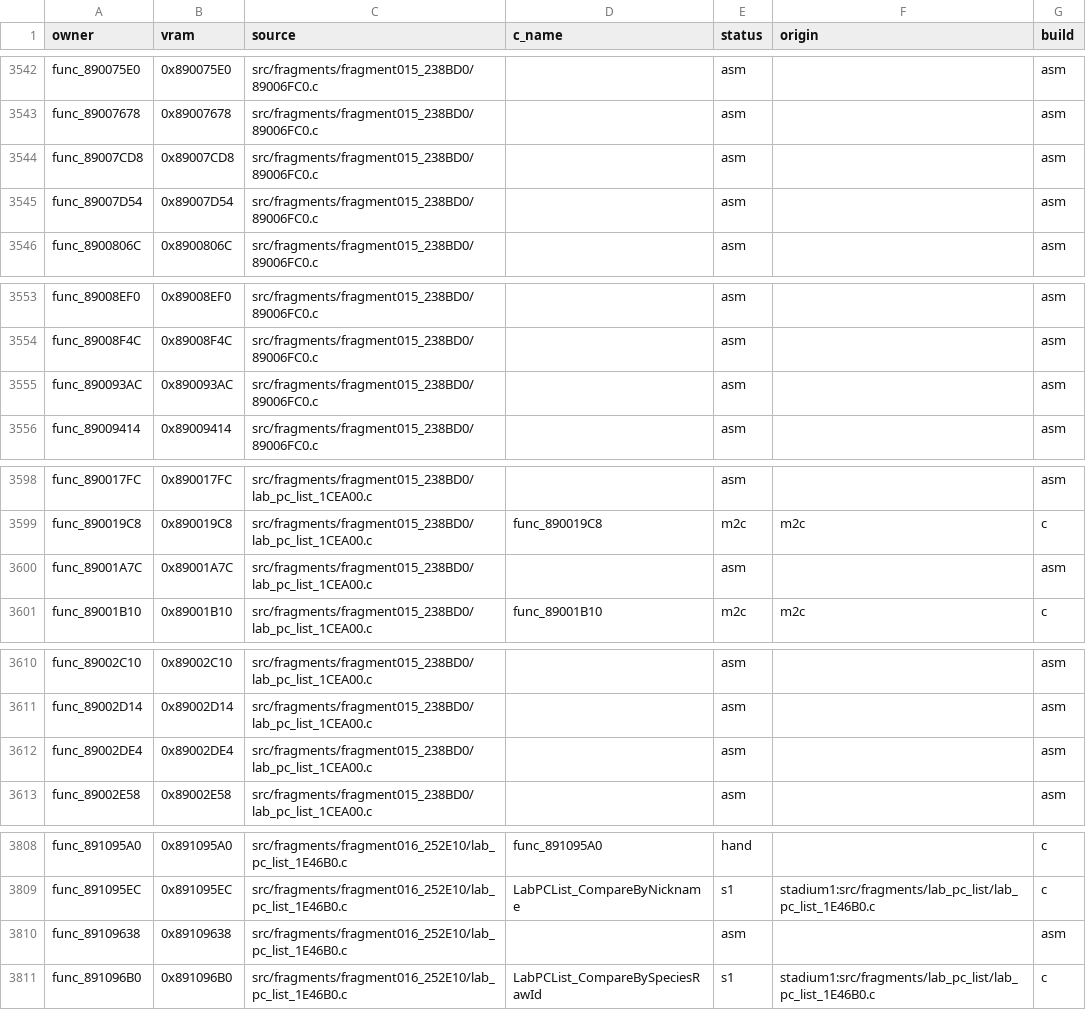
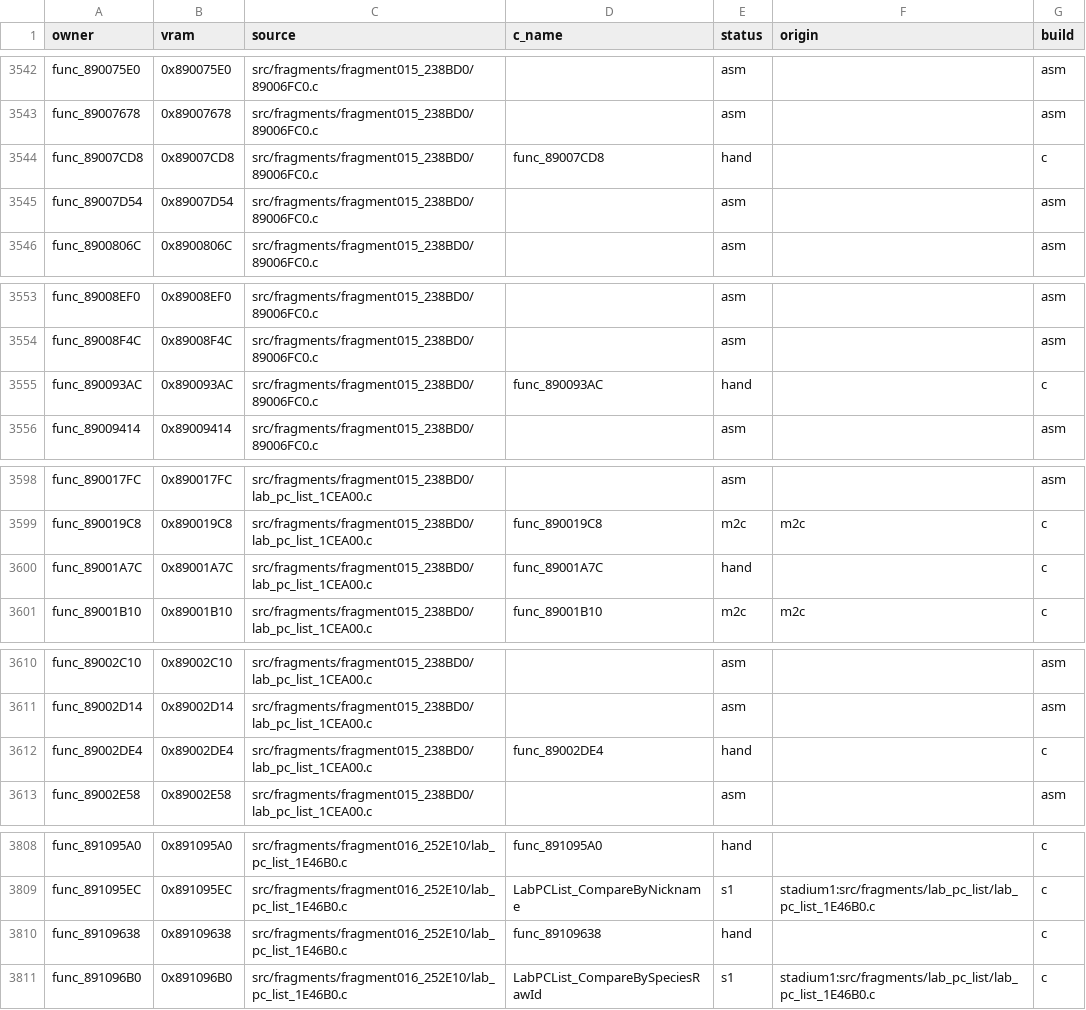
Before and after one commit to clearmoon247/pokestadium0, a CSV file: docs/function-matches.csv, drawn as a sheet; only a part is shown, gaps mark what is left out; the diff covers the shown part only.

```diff
--- a/docs/function-matches.csv
+++ b/docs/function-matches.csv
@@ -3543,3 +3543,3 @@ func_890075E0,0x890075E0,src/fragments/fragment015_238BD0/89006FC0.c,,asm,,asm
 func_89007678,0x89007678,src/fragments/fragment015_238BD0/89006FC0.c,,asm,,asm
-func_89007CD8,0x89007CD8,src/fragments/fragment015_238BD0/89006FC0.c,,asm,,asm
+func_89007CD8,0x89007CD8,src/fragments/fragment015_238BD0/89006FC0.c,func_89007CD8,hand,,c
 func_89007D54,0x89007D54,src/fragments/fragment015_238BD0/89006FC0.c,,asm,,asm
@@ -3554,3 +3554,3 @@ func_89008EF0,0x89008EF0,src/fragments/fragment015_238BD0/89006FC0.c,,asm,,asm
 func_89008F4C,0x89008F4C,src/fragments/fragment015_238BD0/89006FC0.c,,asm,,asm
-func_890093AC,0x890093AC,src/fragments/fragment015_238BD0/89006FC0.c,,asm,,asm
+func_890093AC,0x890093AC,src/fragments/fragment015_238BD0/89006FC0.c,func_890093AC,hand,,c
 func_89009414,0x89009414,src/fragments/fragment015_238BD0/89006FC0.c,,asm,,asm
@@ -3599,3 +3599,3 @@ func_890017FC,0x890017FC,src/fragments/fragment015_238BD0/lab_pc_list_1CEA00.c,,
 func_890019C8,0x890019C8,src/fragments/fragment015_238BD0/lab_pc_list_1CEA00.c,func_890019C8,m2c,m2c,c
-func_89001A7C,0x89001A7C,src/fragments/fragment015_238BD0/lab_pc_list_1CEA00.c,,asm,,asm
+func_89001A7C,0x89001A7C,src/fragments/fragment015_238BD0/lab_pc_list_1CEA00.c,func_89001A7C,hand,,c
 func_89001B10,0x89001B10,src/fragments/fragment015_238BD0/lab_pc_list_1CEA00.c,func_89001B10,m2c,m2c,c
@@ -3611,3 +3611,3 @@ func_89002C10,0x89002C10,src/fragments/fragment015_238BD0/lab_pc_list_1CEA00.c,,
 func_89002D14,0x89002D14,src/fragments/fragment015_238BD0/lab_pc_list_1CEA00.c,,asm,,asm
-func_89002DE4,0x89002DE4,src/fragments/fragment015_238BD0/lab_pc_list_1CEA00.c,,asm,,asm
+func_89002DE4,0x89002DE4,src/fragments/fragment015_238BD0/lab_pc_list_1CEA00.c,func_89002DE4,hand,,c
 func_89002E58,0x89002E58,src/fragments/fragment015_238BD0/lab_pc_list_1CEA00.c,,asm,,asm
@@ -3809,3 +3809,3 @@ func_891095A0,0x891095A0,src/fragments/fragment016_252E10/lab_pc_list_1E46B0.c,f
 func_891095EC,0x891095EC,src/fragments/fragment016_252E10/lab_pc_list_1E46B0.c,LabPCList_CompareByNickname,s1,stadium1:src/fragments/lab_pc_list/lab_pc_list_1E46B0.c,c
-func_89109638,0x89109638,src/fragments/fragment016_252E10/lab_pc_list_1E46B0.c,,asm,,asm
+func_89109638,0x89109638,src/fragments/fragment016_252E10/lab_pc_list_1E46B0.c,func_89109638,hand,,c
 func_891096B0,0x891096B0,src/fragments/fragment016_252E10/lab_pc_list_1E46B0.c,LabPCList_CompareBySpeciesRawId,s1,stadium1:src/fragments/lab_pc_list/lab_pc_list_1E46B0.c,c
```
Also changed, not shown: 36 edited cells elsewhere in this file, 19 other files.
